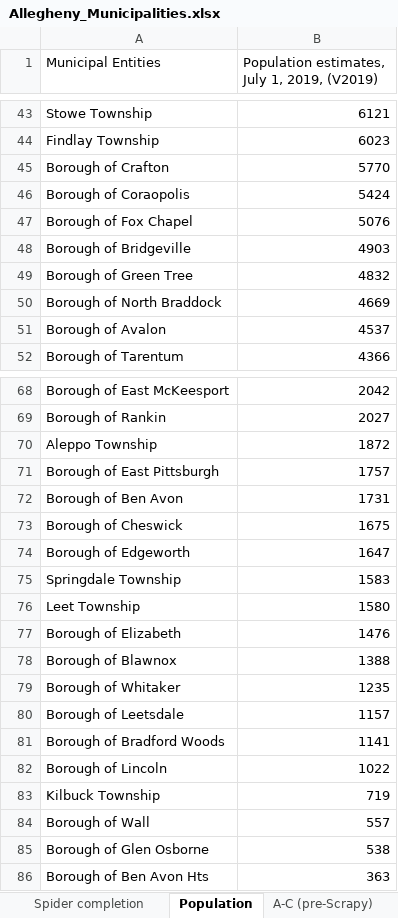
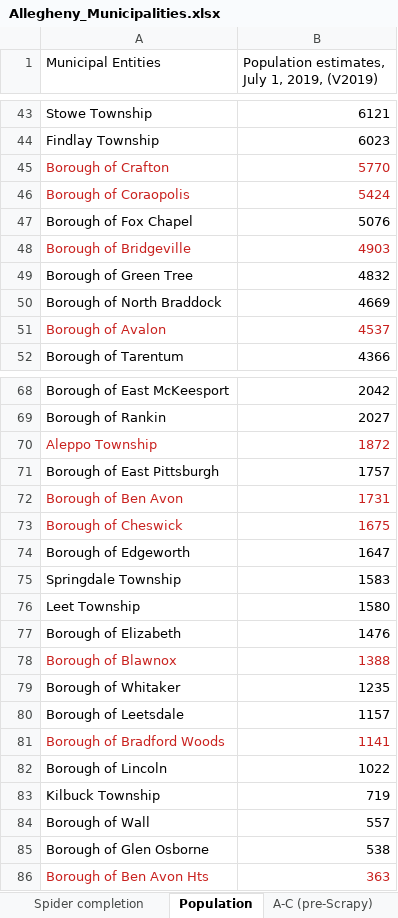
Before and after one commit to crocojim18/alleco, an Excel workbook: Allegheny_Municipalities.xlsx, sheet Population, drawn as a sheet; only a part is shown, gaps mark what is left out; values as stored, in another font and other column widths than the file's, no borders; the diff covers the shown part only; the diff names each change by its address in the sheet, - before the commit and + after, or states it on an @@ line.

```diff
--- a/Allegheny_Municipalities.xlsx (sheet Population)
+++ b/Allegheny_Municipalities.xlsx (sheet Population)
-A45:B46 text colour: black
+A45:B46 text colour: #C9211E
-A48:B48 text colour: black
+A48:B48 text colour: #C9211E
-A51:B51 text colour: black
+A51:B51 text colour: #C9211E
-A70:B70 text colour: black
+A70:B70 text colour: #C9211E
-A72:B73 text colour: black
+A72:B73 text colour: #C9211E
-A78:B78 text colour: black
+A78:B78 text colour: #C9211E
-A81:B81 text colour: black
+A81:B81 text colour: #C9211E
-A86:B86 text colour: black
+A86:B86 text colour: #C9211E
```
Also changed, not shown: cell formats elsewhere in this sheet, sheet Spider completion, 4 other files.
